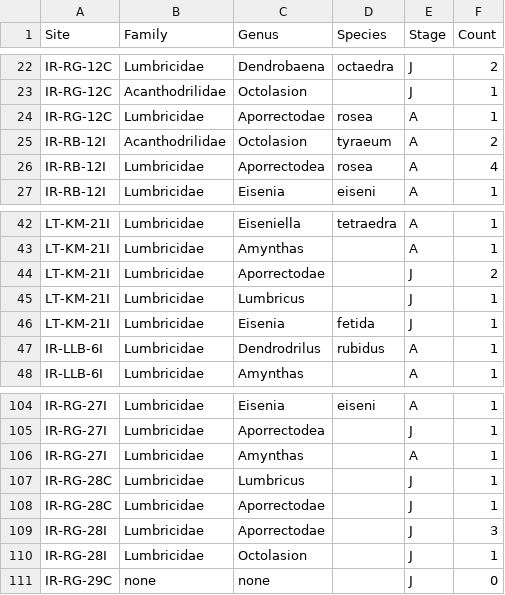
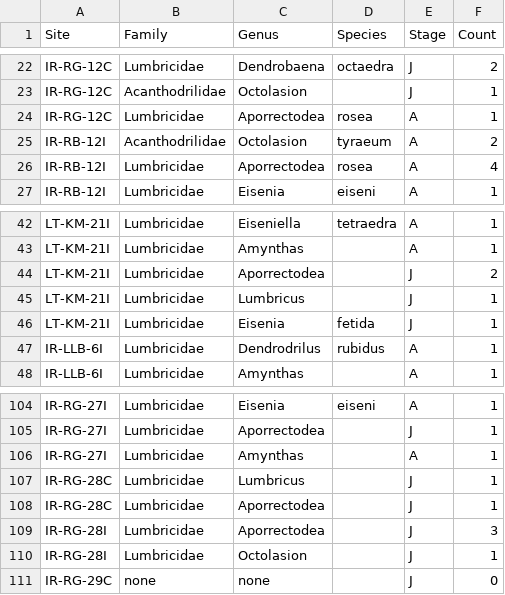
Before and after one commit to arthurlink/It-s-like---it-s-like-a-yeti, a CSV file: Worms Mary.csv, drawn as a sheet; only a part is shown, gaps mark what is left out.

Commit message:
Update Worms Mary.csv

```diff
--- a/Worms Mary.csv
+++ b/Worms Mary.csv
@@ -23,3 +23,3 @@ IR-RG-12C,Lumbricidae,Dendrobaena,octaedra,J,2
 IR-RG-12C,Acanthodrilidae,Octolasion,,J,1
-IR-RG-12C,Lumbricidae,Aporrectodae,rosea,A,1
+IR-RG-12C,Lumbricidae,Aporrectodea,rosea,A,1
 IR-RB-12I,Acanthodrilidae,Octolasion,tyraeum,A,2
@@ -43,3 +43,3 @@ LT-KM-21I,Lumbricidae,Eiseniella,tetraedra,A,1
 LT-KM-21I,Lumbricidae,Amynthas,,A,1
-LT-KM-21I,Lumbricidae,Aporrectodae,,J,2
+LT-KM-21I,Lumbricidae,Aporrectodea,,J,2
 LT-KM-21I,Lumbricidae,Lumbricus,,J,1
@@ -107,4 +107,4 @@ IR-RG-27I,Lumbricidae,Amynthas,,A,1
 IR-RG-28C,Lumbricidae,Lumbricus,,J,1
-IR-RG-28C,Lumbricidae,Aporrectodae,,J,1
-IR-RG-28I,Lumbricidae,Aporrectodae,,J,3
+IR-RG-28C,Lumbricidae,Aporrectodea,,J,1
+IR-RG-28I,Lumbricidae,Aporrectodea,,J,3
 IR-RG-28I,Lumbricidae,Octolasion,,J,1
```
